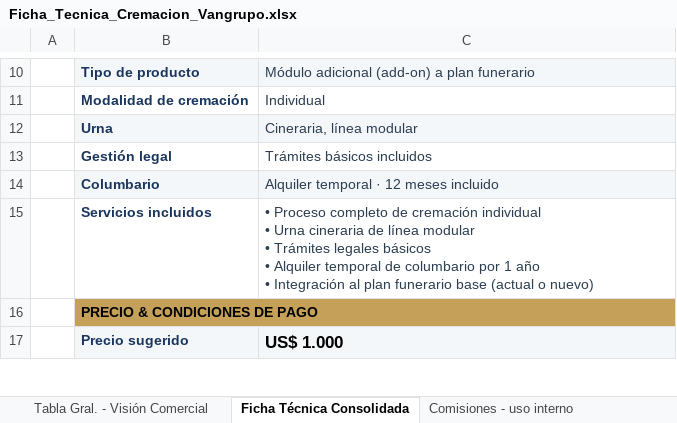
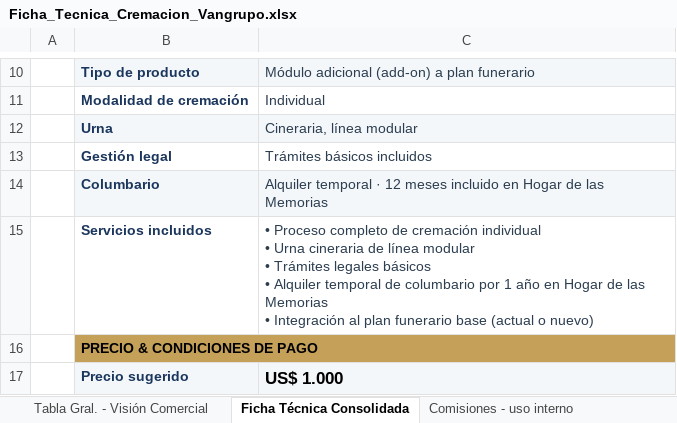
Before and after one commit to os267/teste, an Excel workbook: salida/Ficha_Tecnica_Cremacion_Vangrupo.xlsx, sheet Ficha Técnica Consolidada, drawn as a sheet; only a part is shown, gaps mark what is left out; values as stored, in another font and other column widths than the file's, no borders; ↵ is a line break in a cell; the diff names each change by its address in the sheet, - before the commit and + after, or states it on an @@ line.

```diff
--- a/salida/Ficha_Tecnica_Cremacion_Vangrupo.xlsx (sheet Ficha Técnica Consolidada)
+++ b/salida/Ficha_Tecnica_Cremacion_Vangrupo.xlsx (sheet Ficha Técnica Consolidada)
-C14: …meses incluido
+C14: …meses incluido en Hogar de las Memorias
-C15: …1 año ↵ • Integración…
+C15: …1 año en Hogar de las Memorias ↵ • Integración…
```
Also changed, not shown: sheet Tabla Gral. - Visión Comercial, 3 other files.
